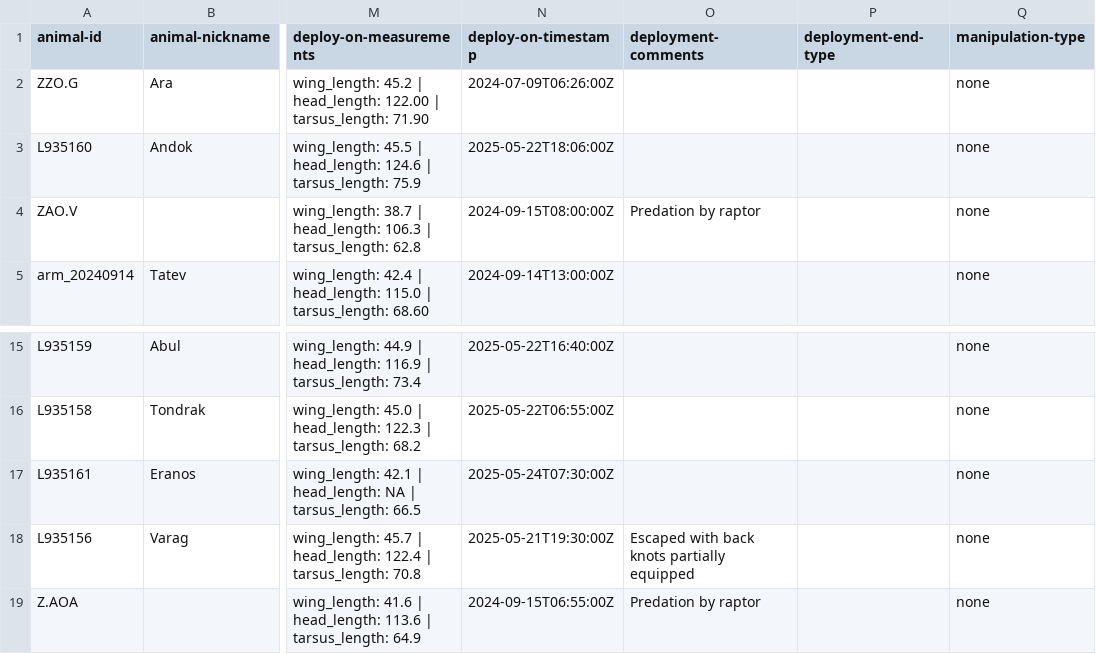
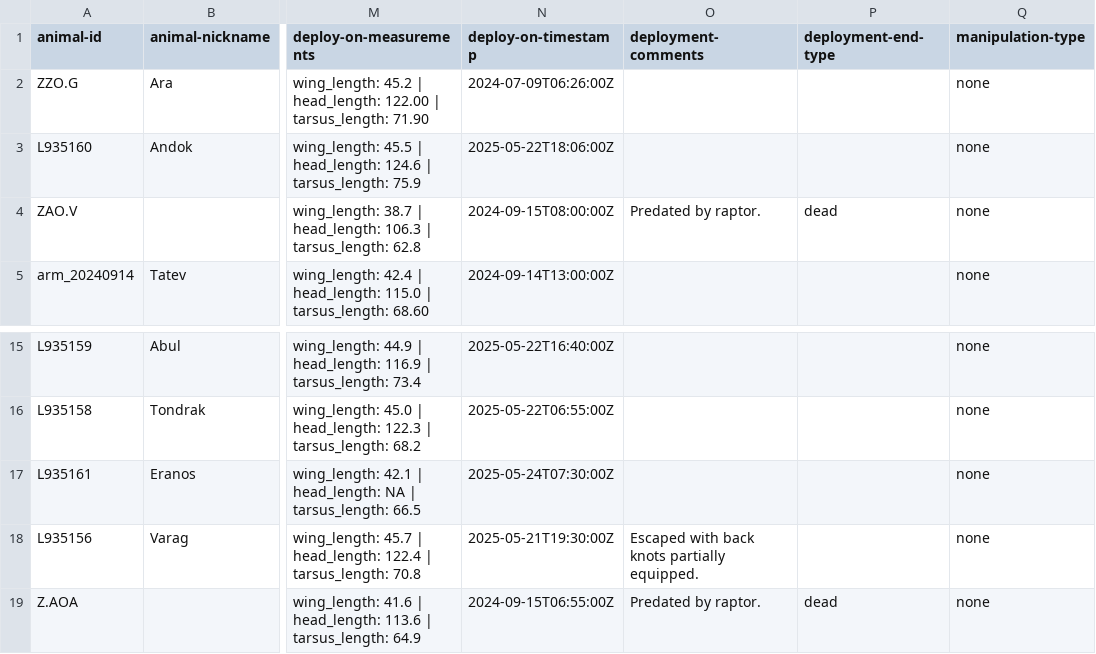
Before and after one commit to inbo/bird-tracking, a CSV file: data/processed/ARMENIAN_GULL/movebank_ref_data.csv, drawn as a sheet; only a part is shown, gaps mark what is left out; the diff names each change by its address in the sheet, - before the commit and + after, or states it on an @@ line.

Commit message:
Predation -> Predated

```diff
--- a/data/processed/ARMENIAN_GULL/movebank_ref_data.csv
+++ b/data/processed/ARMENIAN_GULL/movebank_ref_data.csv
-O4 (deployment-comments): Predation by raptor
+O4 (deployment-comments): Predated by raptor.
-P4 (deployment-end-type): (empty)
+P4 (deployment-end-type): dead
-O18 (deployment-comments): Escaped with back knots partially equipped
+O18 (deployment-comments): Escaped with back knots partially equipped.
-O19 (deployment-comments): Predation by raptor
+O19 (deployment-comments): Predated by raptor.
-P19 (deployment-end-type): (empty)
+P19 (deployment-end-type): dead
```
